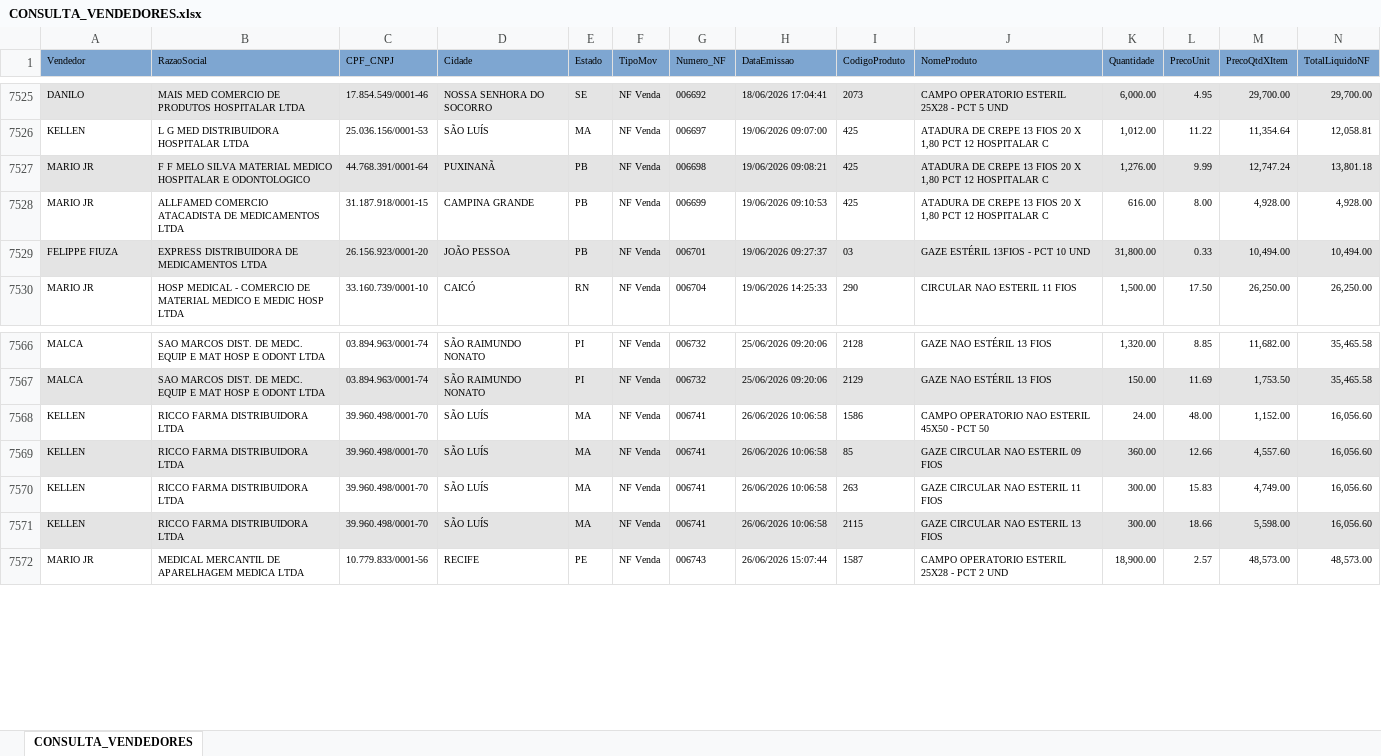
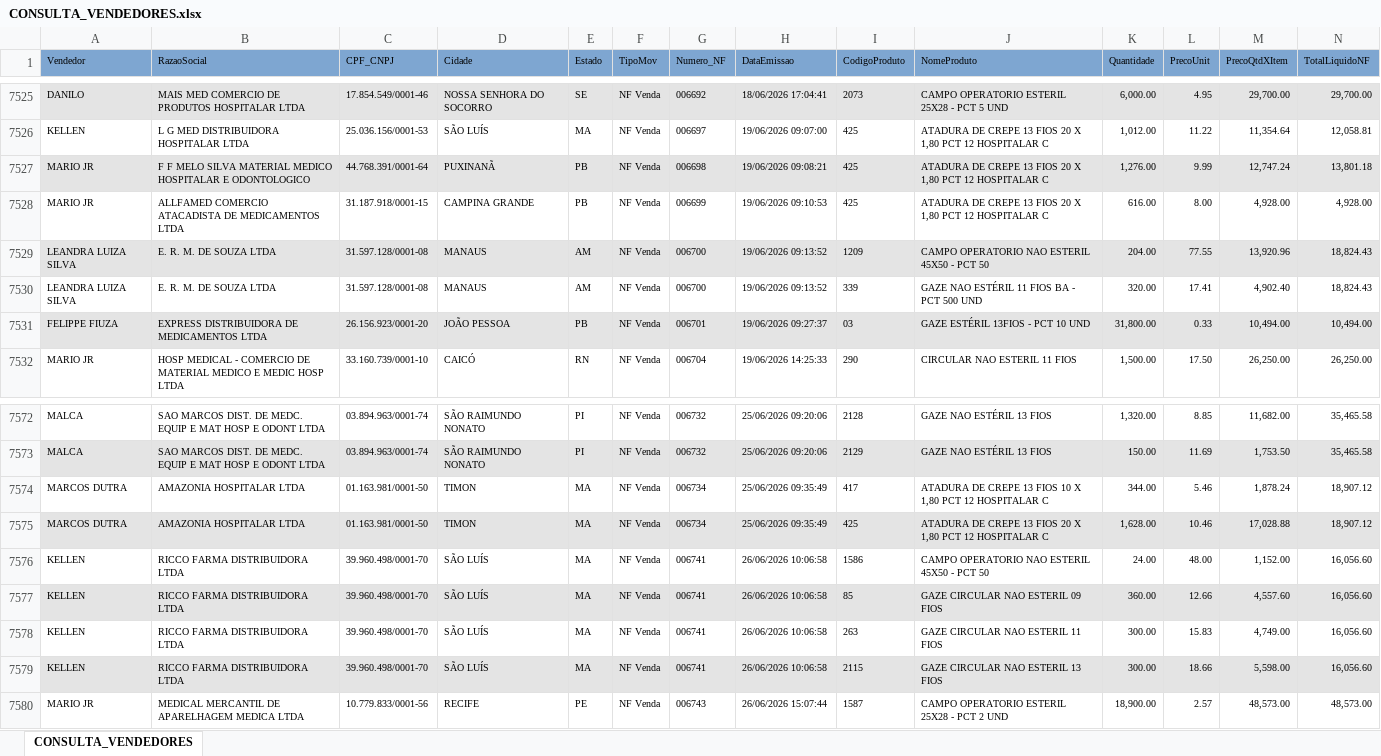
Before and after one commit to fabiosilvavendas-byte/CRM_Medtextil2.0, an Excel workbook: dados/CONSULTA_VENDEDORES.xlsx, sheet CONSULTA_VENDEDORES, drawn as a sheet; only a part is shown, gaps mark what is left out; values as stored, in another font and other column widths than the file's, no borders; rows hold the shown columns only; the diff covers the shown part only; the diff names each change by its address in the sheet, - before the commit and + after, or states it on an @@ line.

```diff
--- a/dados/CONSULTA_VENDEDORES.xlsx (sheet CONSULTA_VENDEDORES)
+++ b/dados/CONSULTA_VENDEDORES.xlsx (sheet CONSULTA_VENDEDORES)
+row 7529: LEANDRA LUIZA SILVA | E. R. M. DE SOUZA LTDA | 31.597.128/0001-08 | MANAUS | AM | NF Venda | 006700 | 19/06/2026 09:13:52 | 1209 | CAMPO OPERATORIO NAO ESTERIL 45X50 - PCT 50 | 204.00 | 77.55 | 13,920.96 | 18,824.43
+row 7530: LEANDRA LUIZA SILVA | E. R. M. DE SOUZA LTDA | 31.597.128/0001-08 | MANAUS | AM | NF Venda | 006700 | 19/06/2026 09:13:52 | 339 | GAZE NAO ESTÉRIL 11 FIOS BA - PCT 500 UND | 320.00 | 17.41 | 4,902.40 | 18,824.43
+row 7574: MARCOS DUTRA | AMAZONIA HOSPITALAR LTDA | 01.163.981/0001-50 | TIMON | MA | NF Venda | 006734 | 25/06/2026 09:35:49 | 417 | ATADURA DE CREPE 13 FIOS 10 X 1,80 PCT 12 HOSPITALAR C | 344.00 | 5.46 | 1,878.24 | 18,907.12
+row 7575: MARCOS DUTRA | AMAZONIA HOSPITALAR LTDA | 01.163.981/0001-50 | TIMON | MA | NF Venda | 006734 | 25/06/2026 09:35:49 | 425 | ATADURA DE CREPE 13 FIOS 20 X 1,80 PCT 12 HOSPITALAR C | 1,628.00 | 10.46 | 17,028.88 | 18,907.12
```
Also changed, not shown: 32 added rows, 1 removed row, 15 edited cells and cell formats elsewhere in this sheet.
